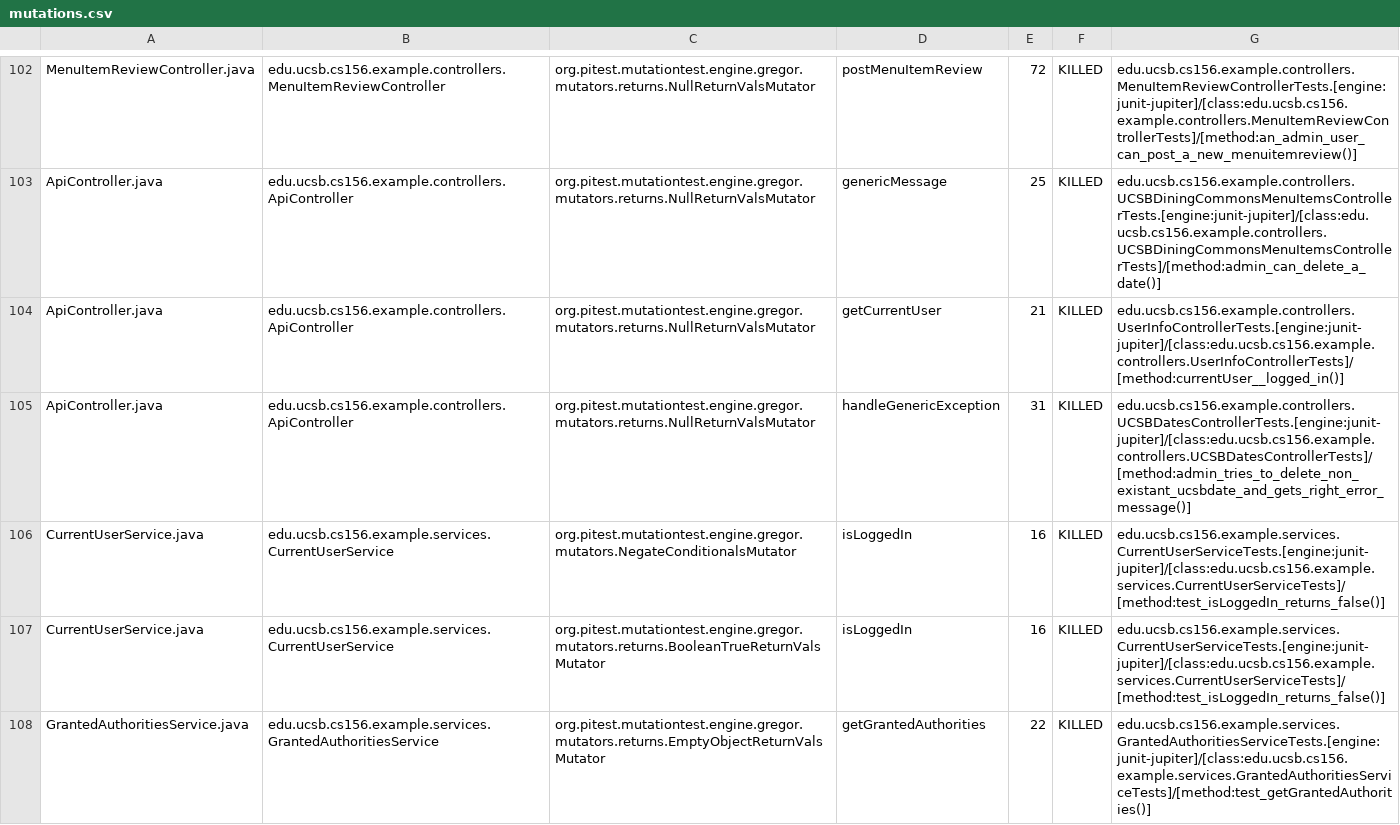
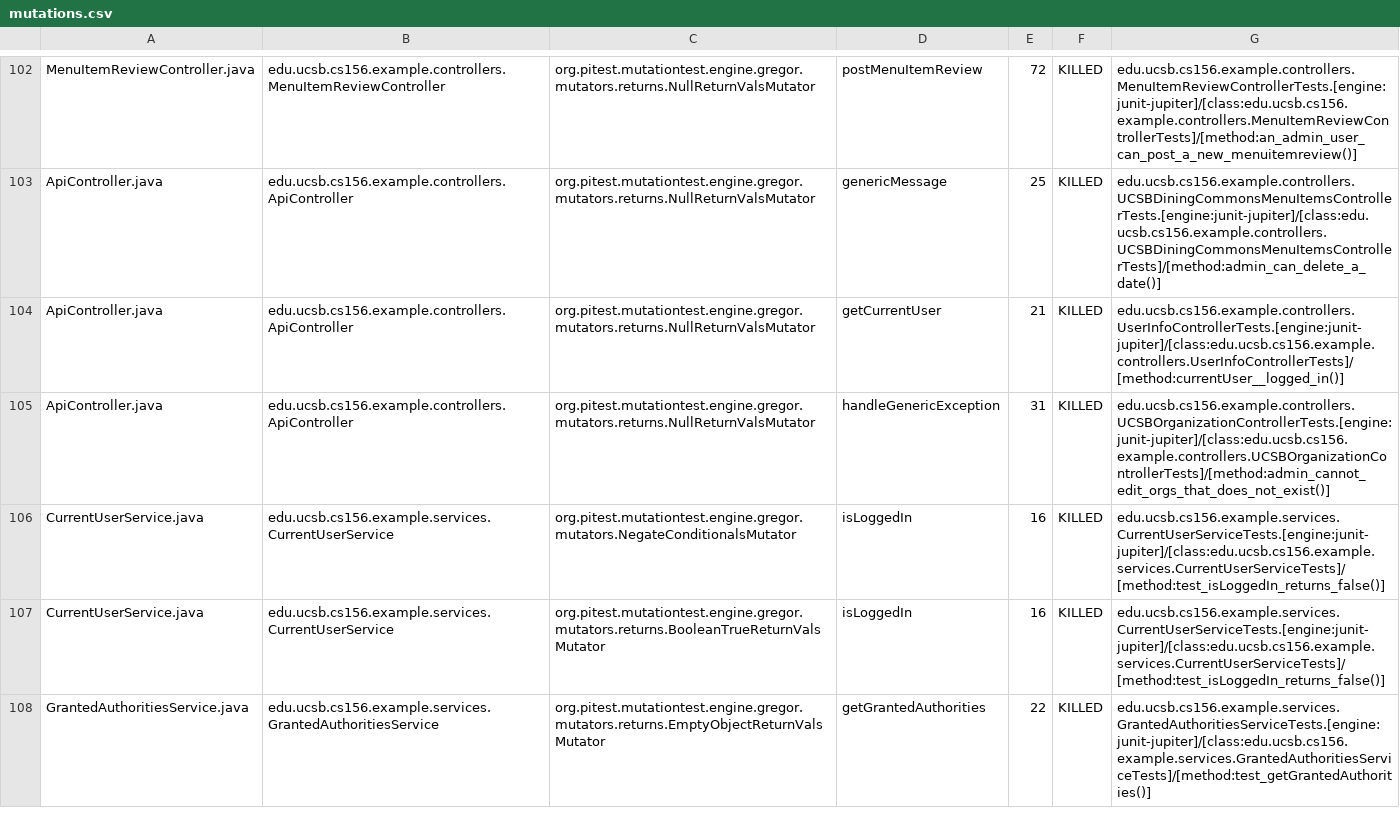
Before and after one commit to ucsb-cs156-f23/team02-f23-5pm-2, a CSV file: prs/65/pitest/mutations.csv, drawn as a sheet; only a part is shown, gaps mark what is left out.

Commit message:
Deploying to gh-pages from @ ucsb-cs156-f23/team02-f23-5pm-2@7f1b7bba4ac8d1be22757f5a1ef768d5964470ea 🚀

```diff
--- a/prs/65/pitest/mutations.csv
+++ b/prs/65/pitest/mutations.csv
@@ -104,3 +104,3 @@ ApiController.java,edu.ucsb.cs156.example.controllers.ApiController,org.pitest.m
 ApiController.java,edu.ucsb.cs156.example.controllers.ApiController,org.pitest.mutationtest.engine.gregor.mutators.returns.NullReturnValsMutator,getCurrentUser,21,KILLED,edu.ucsb.cs156.example.controllers.UserInfoControllerTests.[engine:junit-jupiter]/[class:edu.ucsb.cs156.example.controllers.UserInfoControllerTests]/[method:currentUser__logged_in()]
-ApiController.java,edu.ucsb.cs156.example.controllers.ApiController,org.pitest.mutationtest.engine.gregor.mutators.returns.NullReturnValsMutator,handleGenericException,31,KILLED,edu.ucsb.cs156.example.controllers.UCSBDatesControllerTests.[engine:junit-jupiter]/[class:edu.ucsb.cs156.example.controllers.UCSBDatesControllerTests]/[method:admin_tries_to_delete_non_existant_ucsbdate_and_gets_right_error_message()]
+ApiController.java,edu.ucsb.cs156.example.controllers.ApiController,org.pitest.mutationtest.engine.gregor.mutators.returns.NullReturnValsMutator,handleGenericException,31,KILLED,edu.ucsb.cs156.example.controllers.UCSBOrganizationControllerTests.[engine:junit-jupiter]/[class:edu.ucsb.cs156.example.controllers.UCSBOrganizationControllerTests]/[method:admin_cannot_edit_orgs_that_does_not_exist()]
 CurrentUserService.java,edu.ucsb.cs156.example.services.CurrentUserService,org.pitest.mutationtest.engine.gregor.mutators.NegateConditionalsMutator,isLoggedIn,16,KILLED,edu.ucsb.cs156.example.services.CurrentUserServiceTests.[engine:junit-jupiter]/[class:edu.ucsb.cs156.example.services.CurrentUserServiceTests]/[method:test_isLoggedIn_returns_false()]
```
Also changed, not shown: 16 other files.
